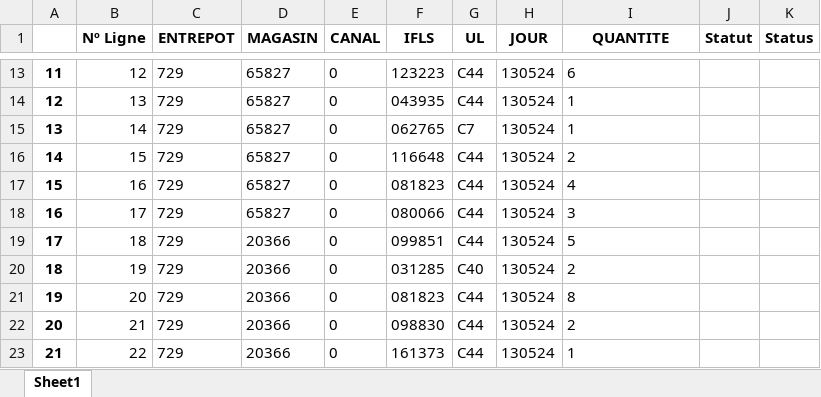
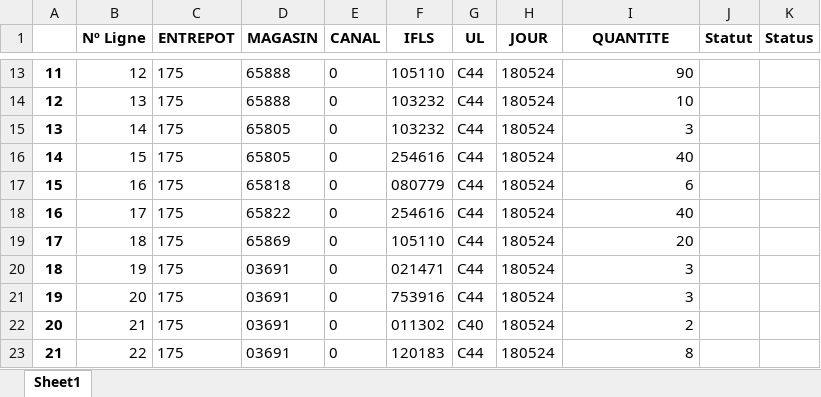
Before and after one commit to Nocimaa/eurofel_tools, an Excel workbook: src/Rapport Magasin.xlsx, sheet Sheet1, drawn as a sheet; only a part is shown, gaps mark what is left out; values as stored, in another font and other column widths than the file's, no borders; the diff covers the shown part only; the diff names each change by its address in the sheet, - before the commit and + after, or states it on an @@ line.

```diff
--- a/src/Rapport Magasin.xlsx (sheet Sheet1)
+++ b/src/Rapport Magasin.xlsx (sheet Sheet1)
-C13:C23 (ENTREPOT): 729
+C13:C23 (ENTREPOT): 175
-D13:D14 (MAGASIN): 65827
+D13:D14 (MAGASIN): 65888
-F13 (IFLS): 123223
+F13 (IFLS): 105110
-H13:H23 (JOUR): 130524
+H13:H23 (JOUR): 180524
-I13 (QUANTITE): 6
+I13 (QUANTITE): 90
-F14 (IFLS): 043935
+F14 (IFLS): 103232
-I14 (QUANTITE): 1
+I14 (QUANTITE): 10
-D15:D16 (MAGASIN): 65827
+D15:D16 (MAGASIN): 65805
-F15 (IFLS): 062765
+F15 (IFLS): 103232
-G15 (UL): C7
+G15 (UL): C44
-I15 (QUANTITE): 1
+I15 (QUANTITE): 3
-F16 (IFLS): 116648
+F16 (IFLS): 254616
-I16 (QUANTITE): 2
+I16 (QUANTITE): 40
-D17 (MAGASIN): 65827
+D17 (MAGASIN): 65818
-F17 (IFLS): 081823
+F17 (IFLS): 080779
-I17 (QUANTITE): 4
+I17 (QUANTITE): 6
-D18 (MAGASIN): 65827
+D18 (MAGASIN): 65822
-F18 (IFLS): 080066
+F18 (IFLS): 254616
-I18 (QUANTITE): 3
+I18 (QUANTITE): 40
-D19 (MAGASIN): 20366
+D19 (MAGASIN): 65869
-F19 (IFLS): 099851
+F19 (IFLS): 105110
-I19 (QUANTITE): 5
+I19 (QUANTITE): 20
-D20:D23 (MAGASIN): 20366
+D20:D23 (MAGASIN): 03691
-F20 (IFLS): 031285
+F20 (IFLS): 021471
-G20 (UL): C40
+G20 (UL): C44
-I20 (QUANTITE): 2
+I20 (QUANTITE): 3
-F21 (IFLS): 081823
+F21 (IFLS): 753916
-I21 (QUANTITE): 8
+I21 (QUANTITE): 3
-F22 (IFLS): 098830
+F22 (IFLS): 011302
-G22 (UL): C44
+G22 (UL): C40
-I22 alignment: left
+I22 alignment: right
-F23 (IFLS): 161373
+F23 (IFLS): 120183
-I23 (QUANTITE): 1
+I23 (QUANTITE): 8
```
Also changed, not shown: 46 removed rows, 151 edited cells and cell formats elsewhere in this sheet, src/Rapport Fournisseur.xlsx, src/Rapport Tarif.xlsx, 9 other files.
